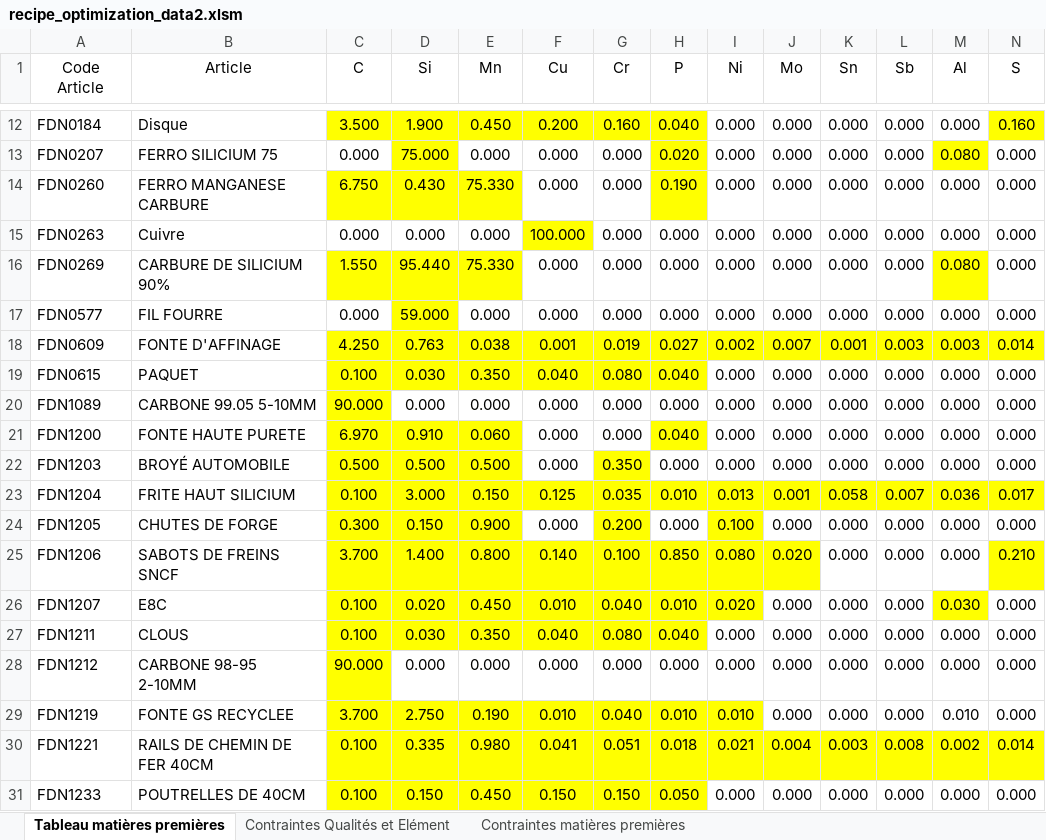
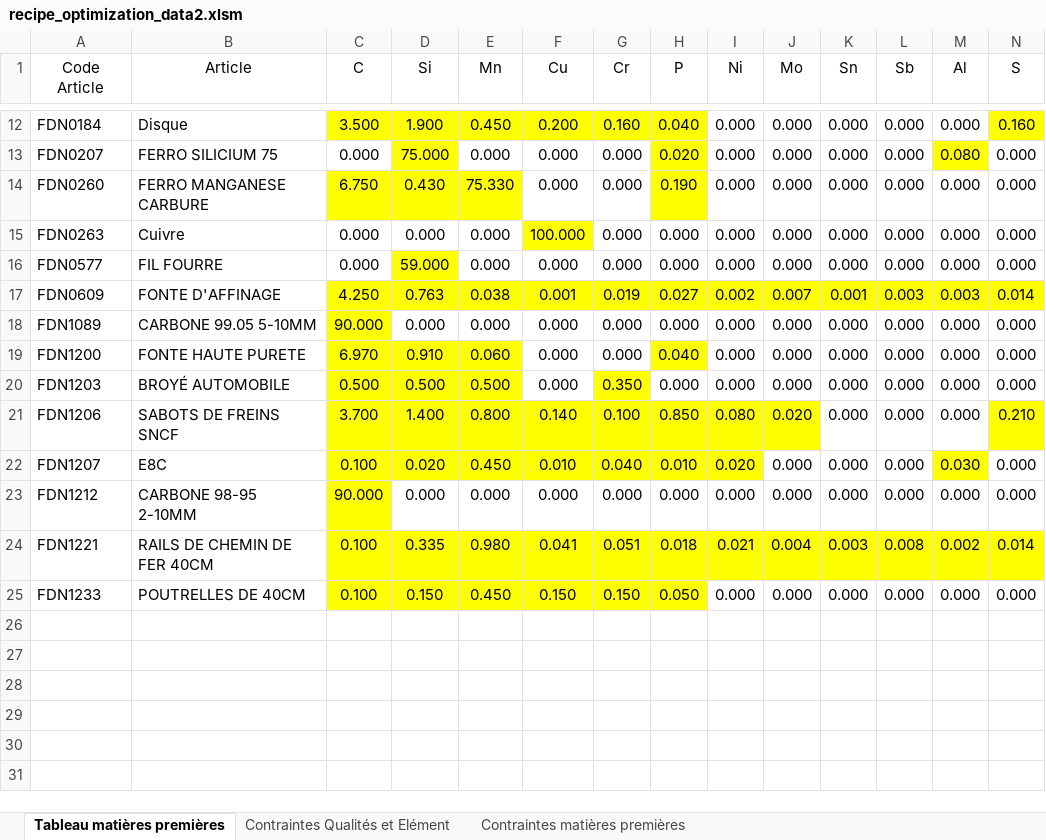
Before and after one commit to jobinhio/projets-data-science, an Excel workbook: projet/Optimisation/src/data/recipe_optimization_data2.xlsm, sheet Tableau matières premières, drawn as a sheet; only a part is shown, gaps mark what is left out; values as stored, in another font and other column widths than the file's, no borders; rows hold the shown columns only; the diff names each change by its address in the sheet, - before the commit and + after, or states it on an @@ line.

```diff
--- a/projet/Optimisation/src/data/recipe_optimization_data2.xlsm (sheet Tableau matières premières)
+++ b/projet/Optimisation/src/data/recipe_optimization_data2.xlsm (sheet Tableau matières premières)
-row 16: FDN0269 | CARBURE DE SILICIUM 90% | 1.550 | 95.440 | 75.330 | 0.000 | 0.000 | 0.000 | 0.000 | 0.000 | 0.000 | 0.000 | 0.080 | 0.000
-row 19: FDN0615 | PAQUET | 0.100 | 0.030 | 0.350 | 0.040 | 0.080 | 0.040 | 0.000 | 0.000 | 0.000 | 0.000 | 0.000 | 0.000
-row 23: FDN1204 | FRITE HAUT SILICIUM | 0.100 | 3.000 | 0.150 | 0.125 | 0.035 | 0.010 | 0.013 | 0.001 | 0.058 | 0.007 | 0.036 | 0.017
-row 24: FDN1205 | CHUTES DE FORGE | 0.300 | 0.150 | 0.900 | 0.000 | 0.200 | 0.000 | 0.100 | 0.000 | 0.000 | 0.000 | 0.000 | 0.000
-row 27: FDN1211 | CLOUS | 0.100 | 0.030 | 0.350 | 0.040 | 0.080 | 0.040 | 0.000 | 0.000 | 0.000 | 0.000 | 0.000 | 0.000
-row 29: FDN1219 | FONTE GS RECYCLEE | 3.700 | 2.750 | 0.190 | 0.010 | 0.040 | 0.010 | 0.010 | 0.000 | 0.000 | 0.000 | 0.010 | 0.000
```
Also changed, not shown: sheet Contraintes matières premières, projet/Optimisation/src/data/recipe_optimization_data.xlsm, 20 other files.
